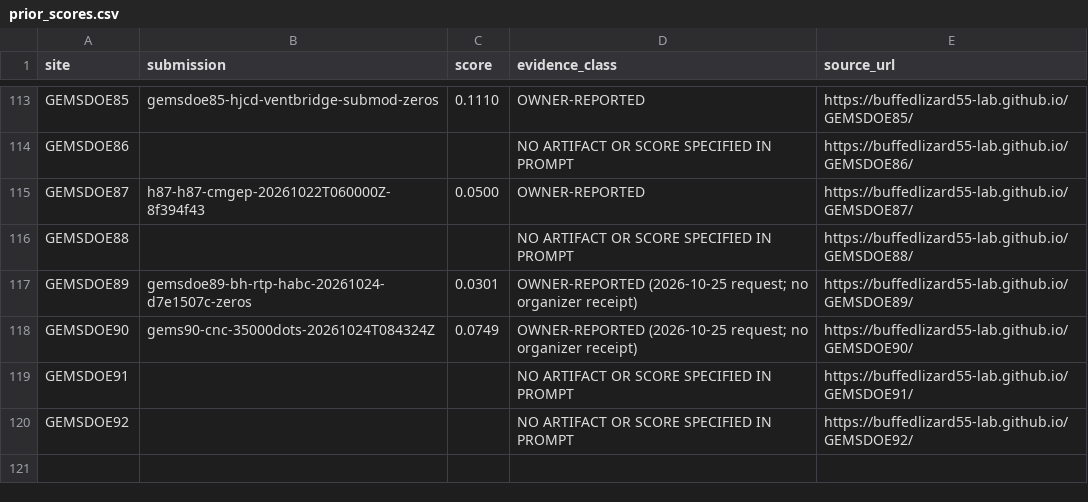
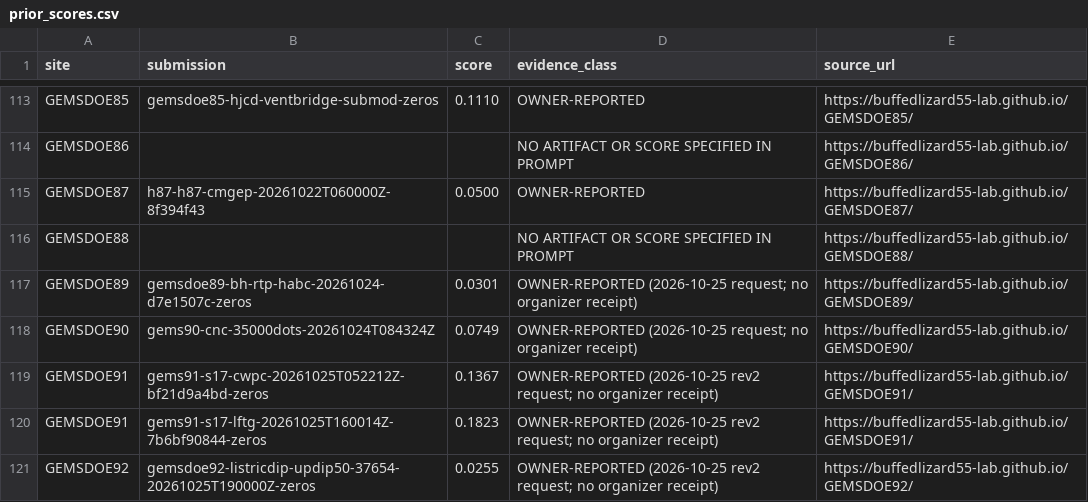
Before and after one commit to buffedlizard55-lab/GEMSDOE86, a CSV file: registry/prior_scores.csv, drawn as a sheet; only a part is shown, gaps mark what is left out.

Commit message:
H86M-BMGS: out-of-quadrant FFT Athy BMR + 8-azimuth GSST + Elkan-Bayes strand LOQO DCELF lane, REV2 fleet sync, IR-H fix & 3-pass review
Co-authored-by: arena-agent <297053741+arena-agent@users.noreply.github.com>

```diff
--- a/registry/prior_scores.csv
+++ b/registry/prior_scores.csv
@@ -118,3 +118,4 @@ GEMSDOE89,gemsdoe89-bh-rtp-habc-20261024-d7e1507c-zeros,0.0301,OWNER-REPORTED (2
 GEMSDOE90,gems90-cnc-35000dots-20261024T084324Z,0.0749,OWNER-REPORTED (2026-10-25 request; no organizer receipt),https://buffedlizard55-lab.github.io/GEMSDOE90/
-GEMSDOE91,,,NO ARTIFACT OR SCORE SPECIFIED IN PROMPT,https://buffedlizard55-lab.github.io/GEMSDOE91/
-GEMSDOE92,,,NO ARTIFACT OR SCORE SPECIFIED IN PROMPT,https://buffedlizard55-lab.github.io/GEMSDOE92/
+GEMSDOE91,gems91-s17-cwpc-20261025T052212Z-bf21d9a4bd-zeros,0.1367,OWNER-REPORTED (2026-10-25 rev2 request; no organizer receipt),https://buffedlizard55-lab.github.io/GEMSDOE91/
+GEMSDOE91,gems91-s17-lftg-20261025T160014Z-7b6bf90844-zeros,0.1823,OWNER-REPORTED (2026-10-25 rev2 request; no organizer receipt),https://buffedlizard55-lab.github.io/GEMSDOE91/
+GEMSDOE92,gemsdoe92-listricdip-updip50-37654-20261025T190000Z-zeros,0.0255,OWNER-REPORTED (2026-10-25 rev2 request; no organizer receipt),https://buffedlizard55-lab.github.io/GEMSDOE92/
```
Also changed, not shown: ledger/submissions.csv, 44 other files.
